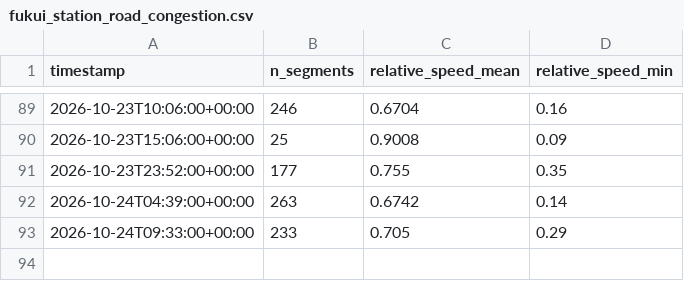
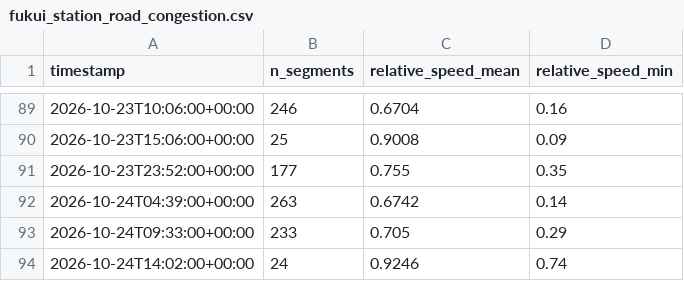
Before and after one commit to dhde-tourism-ai/dhde-preprocessing-model, a CSV file: tomtom_cache/fukui_station_road_congestion.csv, drawn as a sheet; only a part is shown, gaps mark what is left out; the diff names each change by its address in the sheet, - before the commit and + after, or states it on an @@ line.

```diff
--- a/tomtom_cache/fukui_station_road_congestion.csv
+++ b/tomtom_cache/fukui_station_road_congestion.csv
+row 94: 2026-10-24T14:02:00+00:00 | 24 | 0.9246 | 0.74
```
Also changed, not shown: tomtom_cache/awara_onsen_road_congestion.csv, tomtom_cache/eiheiji_road_congestion.csv, 39 other files.
